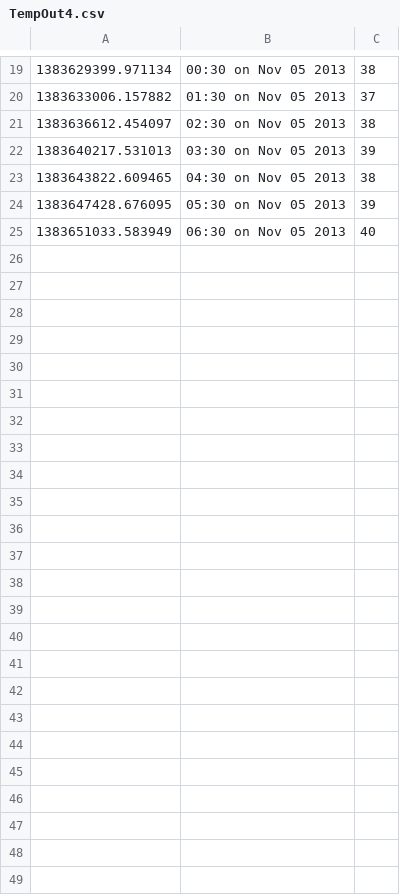
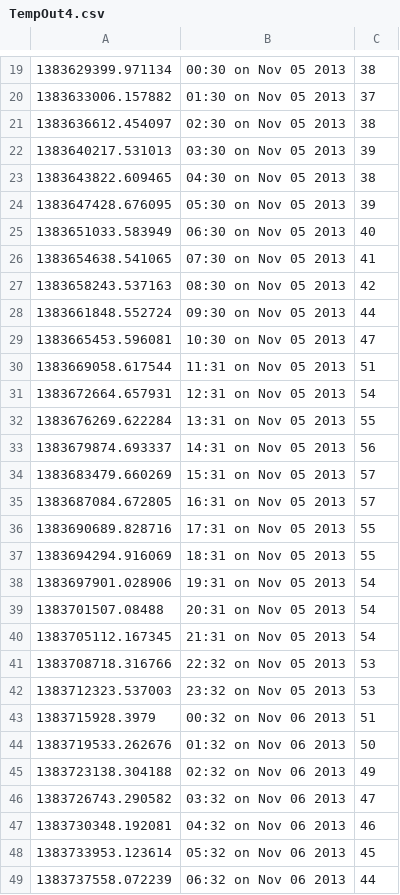
Before and after one commit to apad201/apROGRAMMINGad201, a CSV file: TempOut4.csv, drawn as a sheet; only a part is shown, gaps mark what is left out; the diff names each change by its address in the sheet, - before the commit and + after, or states it on an @@ line.

Commit message:
Update weather data

```diff
--- a/TempOut4.csv
+++ b/TempOut4.csv
+row 26: 1383654638.541065 | 07:30 on Nov 05 2013 | 41
+row 27: 1383658243.537163 | 08:30 on Nov 05 2013 | 42
+row 28: 1383661848.552724 | 09:30 on Nov 05 2013 | 44
+row 29: 1383665453.596081 | 10:30 on Nov 05 2013 | 47
+row 30: 1383669058.617544 | 11:31 on Nov 05 2013 | 51
+row 31: 1383672664.657931 | 12:31 on Nov 05 2013 | 54
+row 32: 1383676269.622284 | 13:31 on Nov 05 2013 | 55
+row 33: 1383679874.693337 | 14:31 on Nov 05 2013 | 56
+row 34: 1383683479.660269 | 15:31 on Nov 05 2013 | 57
+row 35: 1383687084.672805 | 16:31 on Nov 05 2013 | 57
+row 36: 1383690689.828716 | 17:31 on Nov 05 2013 | 55
+row 37: 1383694294.916069 | 18:31 on Nov 05 2013 | 55
+row 38: 1383697901.028906 | 19:31 on Nov 05 2013 | 54
+row 39: 1383701507.08488 | 20:31 on Nov 05 2013 | 54
+row 40: 1383705112.167345 | 21:31 on Nov 05 2013 | 54
+row 41: 1383708718.316766 | 22:32 on Nov 05 2013 | 53
+row 42: 1383712323.537003 | 23:32 on Nov 05 2013 | 53
+row 43: 1383715928.3979 | 00:32 on Nov 06 2013 | 51
+row 44: 1383719533.262676 | 01:32 on Nov 06 2013 | 50
+row 45: 1383723138.304188 | 02:32 on Nov 06 2013 | 49
+row 46: 1383726743.290582 | 03:32 on Nov 06 2013 | 47
+row 47: 1383730348.192081 | 04:32 on Nov 06 2013 | 46
+row 48: 1383733953.123614 | 05:32 on Nov 06 2013 | 45
+row 49: 1383737558.072239 | 06:32 on Nov 06 2013 | 44
```
Also changed, not shown: 1 other file.
